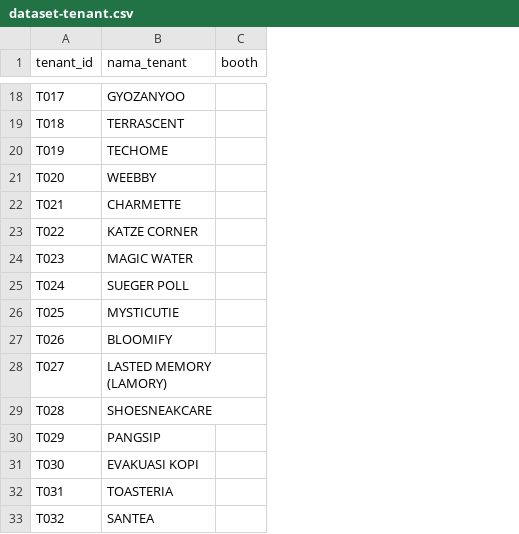
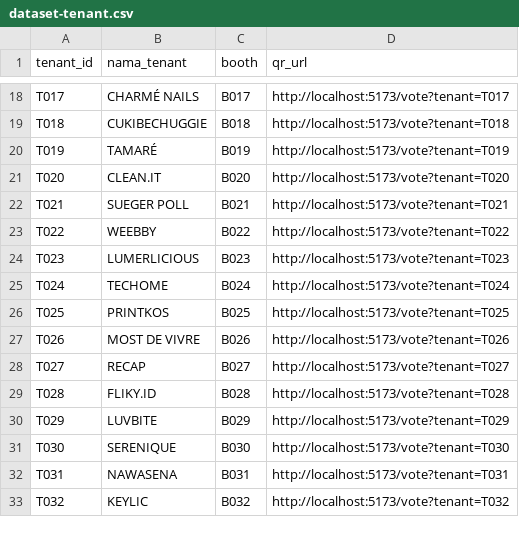
Before and after one commit to Fakhri17/vote-tenant, a CSV file: dataset-tenant.csv, drawn as a sheet; only a part is shown, gaps mark what is left out; the diff covers the shown part only; the diff names each change by its address in the sheet, - before the commit and + after, or states it on an @@ line.

Commit message:
Update dataset-tenant.csv to include booth and qr_url columns, and modify GeneratorPage.vue to generate new tenant IDs and QR codes based on booth assignments.

```diff
--- a/dataset-tenant.csv
+++ b/dataset-tenant.csv
+column D (qr_url), rows 18-33: http://localhost:5173/vote?tenant=T017 | http://localhost:5173/vote?tenant=T018 | http://localhost:5173/vote?tenant=T019 | http://localhost:5173/vote?tenant=T020 | http://localhost:5173/vote?tenant=T021 | http://localhost:5173/vote?tenant=T022 | http://localhost:5173/vote?tenant=T023 | http://localhost:5173/vote?tenant=T024 | http://localhost:5173/vote?tenant=T025 | http://localhost:5173/vote?tenant=T026 | http://localhost:5173/vote?tenant=T027 | http://localhost:5173/vote?tenant=T028 | http://localhost:5173/vote?tenant=T029 | http://localhost:5173/vote?tenant=T030 | http://localhost:5173/vote?tenant=T031 | http://localhost:5173/vote?tenant=T032
-B18 (nama_tenant): GYOZANYOO
+B18 (nama_tenant): CHARMÉ NAILS
-C18 (booth): (empty)
+C18 (booth): B017
-B19 (nama_tenant): TERRASCENT
+B19 (nama_tenant): CUKIBECHUGGIE
-C19 (booth): (empty)
+C19 (booth): B018
-B20 (nama_tenant): TECHOME
+B20 (nama_tenant): TAMARÉ
-C20 (booth): (empty)
+C20 (booth): B019
-B21 (nama_tenant): WEEBBY
+B21 (nama_tenant): CLEAN.IT
-C21 (booth): (empty)
+C21 (booth): B020
-B22 (nama_tenant): CHARMETTE
+B22 (nama_tenant): SUEGER POLL
-C22 (booth): (empty)
+C22 (booth): B021
-B23 (nama_tenant): KATZE CORNER
+B23 (nama_tenant): WEEBBY
-C23 (booth): (empty)
+C23 (booth): B022
-B24 (nama_tenant): MAGIC WATER
+B24 (nama_tenant): LUMERLICIOUS
-C24 (booth): (empty)
+C24 (booth): B023
-B25 (nama_tenant): SUEGER POLL
+B25 (nama_tenant): TECHOME
-C25 (booth): (empty)
+C25 (booth): B024
-B26 (nama_tenant): MYSTICUTIE
+B26 (nama_tenant): PRINTKOS
-C26 (booth): (empty)
+C26 (booth): B025
-B27 (nama_tenant): BLOOMIFY
+B27 (nama_tenant): MOST DE VIVRE
-C27 (booth): (empty)
+C27 (booth): B026
-B28 (nama_tenant): LASTED MEMORY (LAMORY)
+B28 (nama_tenant): RECAP
-C28 (booth): (empty)
+C28 (booth): B027
-B29 (nama_tenant): SHOESNEAKCARE
+B29 (nama_tenant): FLIKY.ID
-C29 (booth): (empty)
+C29 (booth): B028
-B30 (nama_tenant): PANGSIP
+B30 (nama_tenant): LUVBITE
-C30 (booth): (empty)
+C30 (booth): B029
-B31 (nama_tenant): EVAKUASI KOPI
+B31 (nama_tenant): SERENIQUE
-C31 (booth): (empty)
+C31 (booth): B030
-B32 (nama_tenant): TOASTERIA
+B32 (nama_tenant): NAWASENA
-C32 (booth): (empty)
+C32 (booth): B031
-B33 (nama_tenant): SANTEA
+B33 (nama_tenant): KEYLIC
-C33 (booth): (empty)
+C33 (booth): B032
```
Also changed, not shown: 121 edited cells elsewhere in this file, 2 other files.
